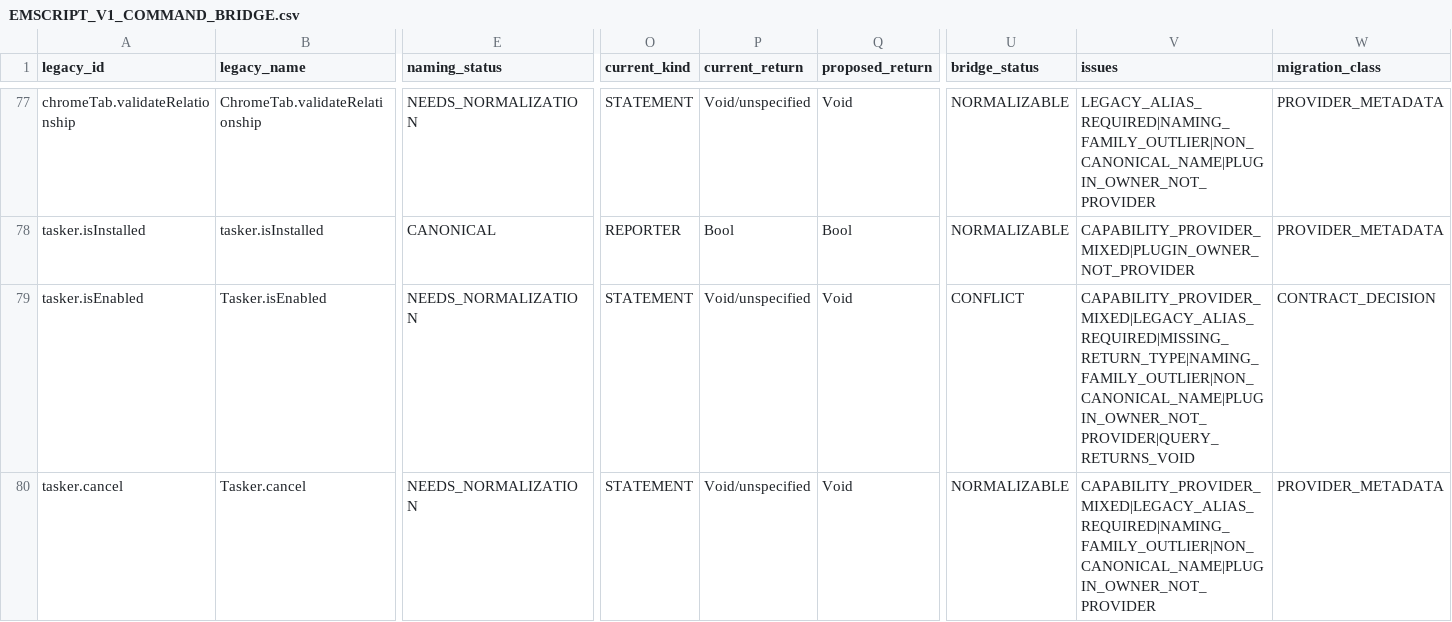
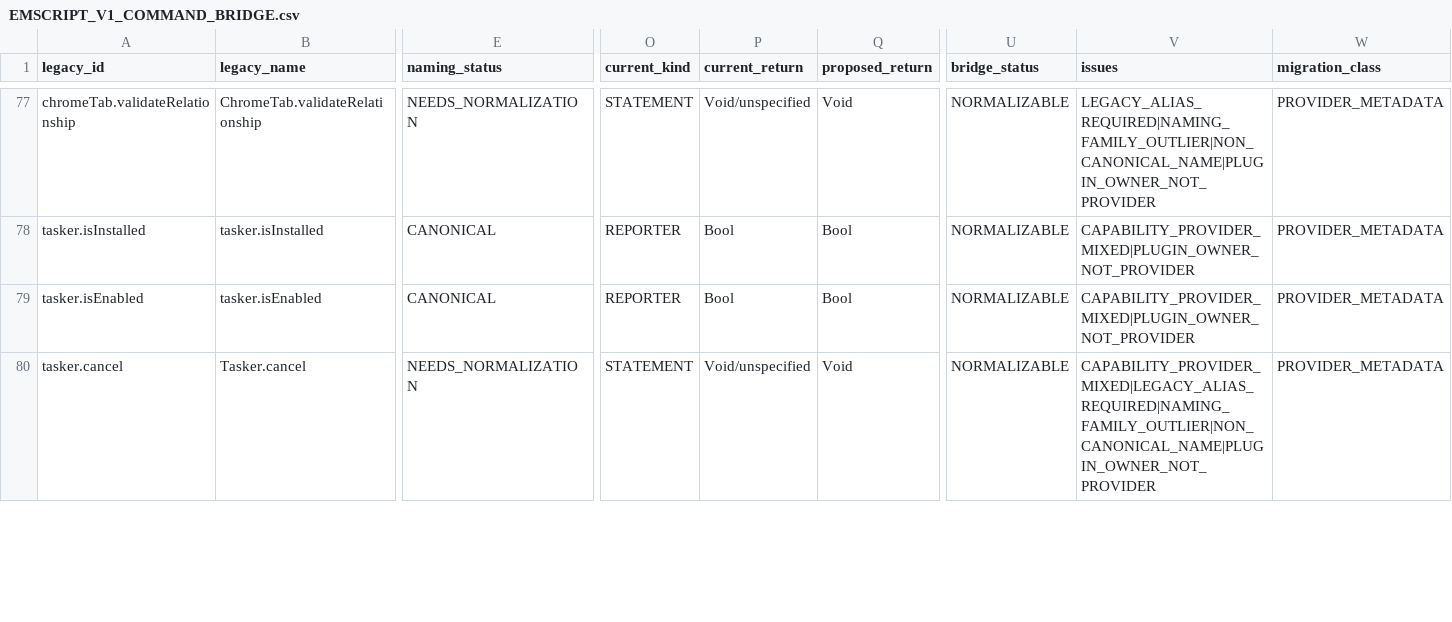
Before and after one commit to robertprit/VisualTasker-Studio-WSS, a CSV file: docs/reference/emscript/EMSCRIPT_V1_COMMAND_BRIDGE.csv, drawn as a sheet; only a part is shown, gaps mark what is left out; the diff covers the shown part only; the diff names each change by its address in the sheet, - before the commit and + after, or states it on an @@ line.

Commit message:
Complete M1B-3W scalar provider query convergence

```diff
--- a/docs/reference/emscript/EMSCRIPT_V1_COMMAND_BRIDGE.csv
+++ b/docs/reference/emscript/EMSCRIPT_V1_COMMAND_BRIDGE.csv
-B79 (legacy_name): Tasker.isEnabled
+B79 (legacy_name): tasker.isEnabled
-E79 (naming_status): NEEDS_NORMALIZATION
+E79 (naming_status): CANONICAL
-O79 (current_kind): STATEMENT
+O79 (current_kind): REPORTER
-P79 (current_return): Void/unspecified
+P79 (current_return): Bool
-Q79 (proposed_return): Void
+Q79 (proposed_return): Bool
-U79 (bridge_status): CONFLICT
+U79 (bridge_status): NORMALIZABLE
-V79 (issues): CAPABILITY_PROVIDER_MIXED|LEGACY_ALIAS_REQUIRED|MISSING_RETURN_TYPE|NAMING_FAMILY_OUTLIER|NON_CANONICAL_NAME|PLUGIN_OWNER_NOT_PROVIDER|QUERY_RETURNS_VOID
+V79 (issues): CAPABILITY_PROVIDER_MIXED|PLUGIN_OWNER_NOT_PROVIDER
-W79 (migration_class): CONTRACT_DECISION
+W79 (migration_class): PROVIDER_METADATA
```
Also changed, not shown: 49 edited cells elsewhere in this file, docs/reference/emscript/EMSCRIPT_V1_QUERY_RETURN_DECISIONS.csv, 30 other files.
